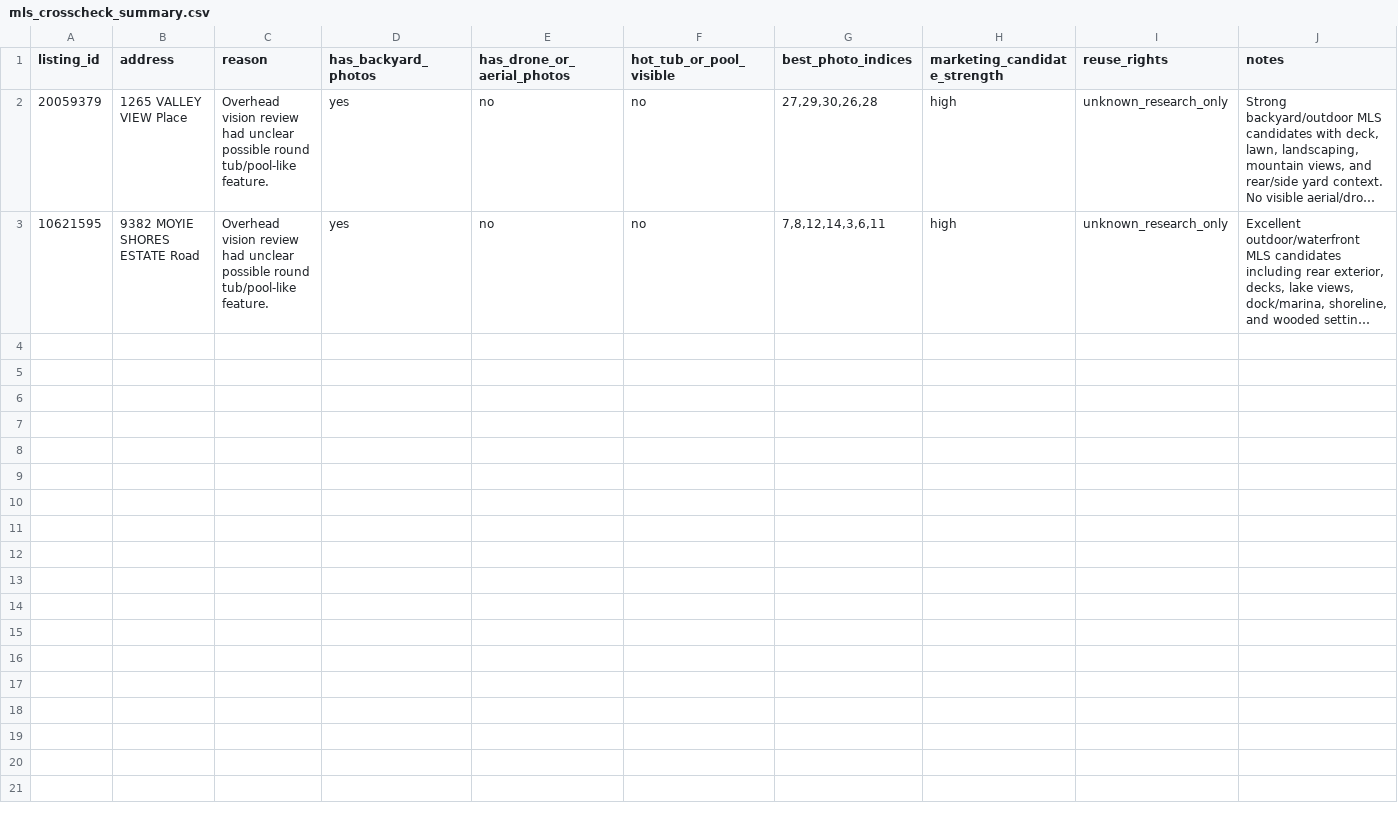
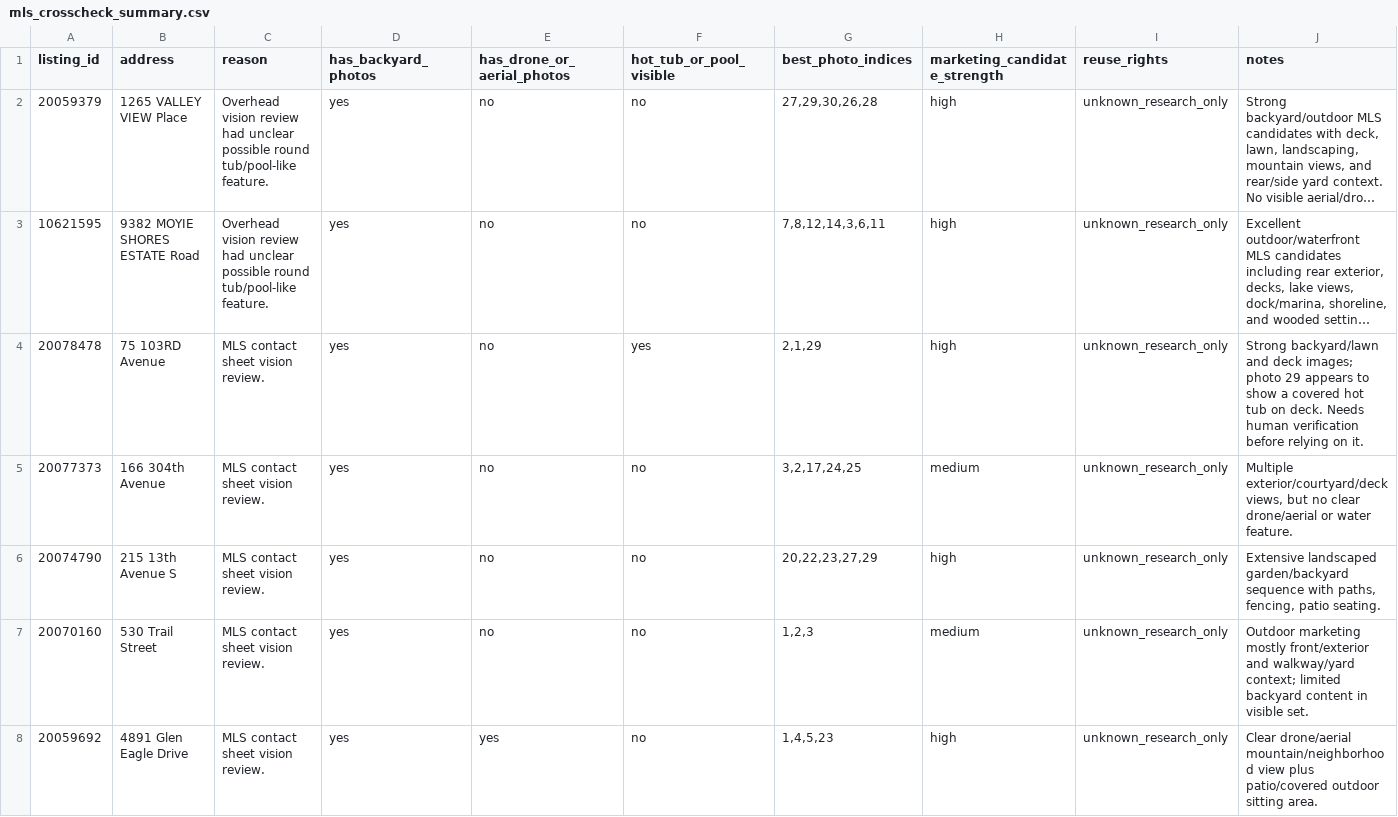
Before and after one commit to mrhemsing/tubs, a CSV file: data/mls_photo_inventory/mls_crosscheck_summary.csv, drawn as a sheet; only a part is shown; long unchanged cells end in …; the diff covers the shown part only; the diff names each change by its address in the sheet, - before the commit and + after, or states it on an @@ line.

```diff
--- a/data/mls_photo_inventory/mls_crosscheck_summary.csv
+++ b/data/mls_photo_inventory/mls_crosscheck_summary.csv
+row 4: 20078478 | 75 103RD Avenue | MLS contact sheet vision review. | yes | no | yes | 2,1,29 | high | unknown_research_only | Strong backyard/lawn and deck images; photo 29 appears to show a covered hot tub on deck. Needs human verification before relying on it.
+row 5: 20077373 | 166 304th Avenue | MLS contact sheet vision review. | yes | no | no | 3,2,17,24,25 | medium | unknown_research_only | Multiple exterior/courtyard/deck views, but no clear drone/aerial or water feature.
+row 6: 20074790 | 215 13th Avenue S | MLS contact sheet vision review. | yes | no | no | 20,22,23,27,29 | high | unknown_research_only | Extensive landscaped garden/backyard sequence with paths, fencing, patio seating.
+row 7: 20070160 | 530 Trail Street | MLS contact sheet vision review. | yes | no | no | 1,2,3 | medium | unknown_research_only | Outdoor marketing mostly front/exterior and walkway/yard context; limited backyard content in visible set.
+row 8: 20059692 | 4891 Glen Eagle Drive | MLS contact sheet vision review. | yes | yes | no | 1,4,5,23 | high | unknown_research_only | Clear drone/aerial mountain/neighborhood view plus patio/covered outdoor sitting area.
```
Also changed, not shown: 5 added rows elsewhere in this file, 4 other files.
